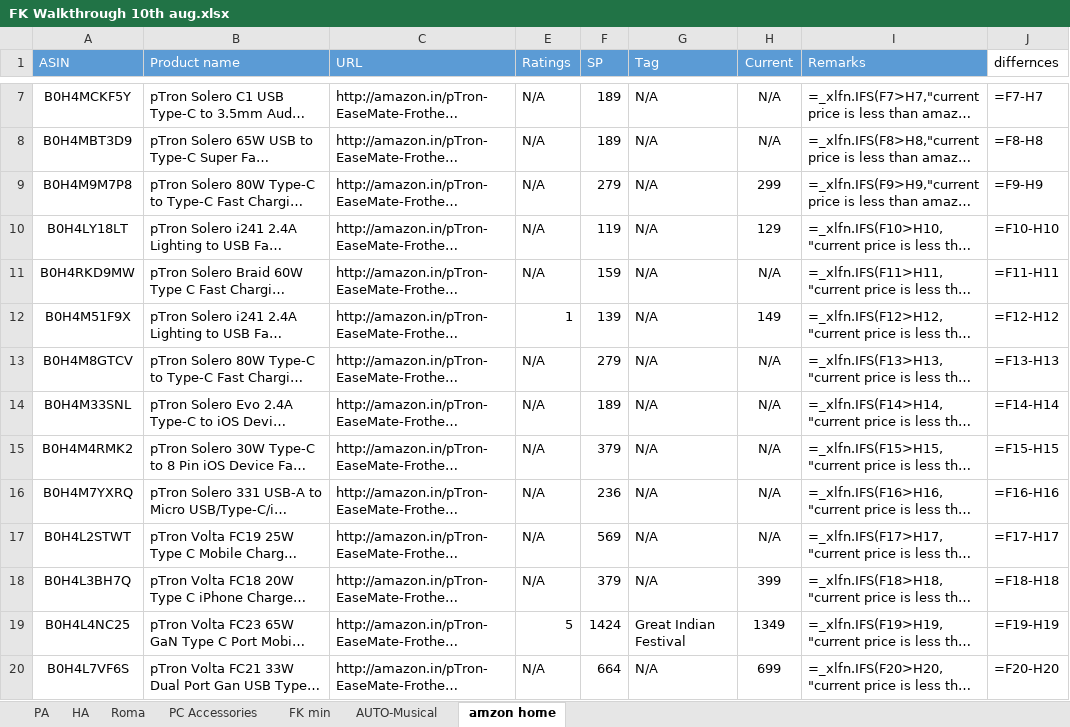
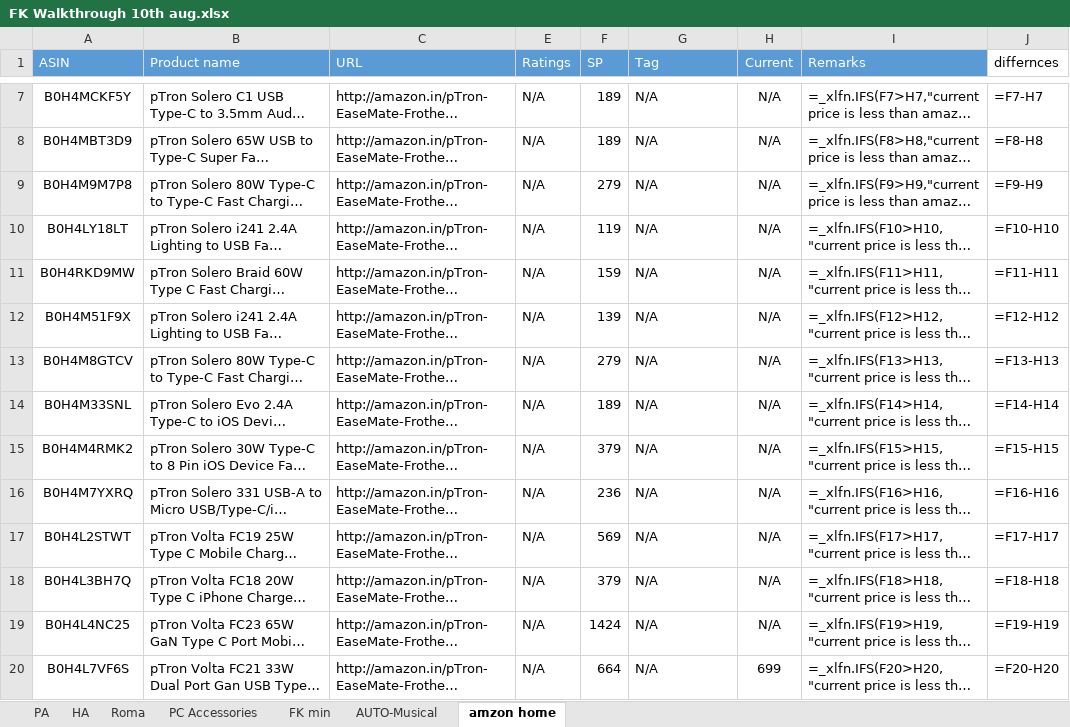
Before and after one commit to saiallaturthi/amazon-price-scraper, an Excel workbook: FK Walkthrough 10th aug.xlsx, sheet amzon home, drawn as a sheet; only a part is shown, gaps mark what is left out; long unchanged cells end in …; values as stored, in another font and other column widths than the file's, no borders; formulas without a stored value are shown as written; the diff names each change by its address in the sheet, - before the commit and + after, or states it on an @@ line.

```diff
--- a/FK Walkthrough 10th aug.xlsx (sheet amzon home)
+++ b/FK Walkthrough 10th aug.xlsx (sheet amzon home)
-H9 (Current): 299
+H9 (Current): N/A
-H10 (Current): 129
+H10 (Current): N/A
-E12 (Ratings): 1
+E12 (Ratings): N/A
-H12 (Current): 149
+H12 (Current): N/A
-H18 (Current): 399
+H18 (Current): N/A
-E19 (Ratings): 5
+E19 (Ratings): N/A
-G19 (Tag): Great Indian Festival
+G19 (Tag): N/A
-H19 (Current): 1349
+H19 (Current): N/A
```
